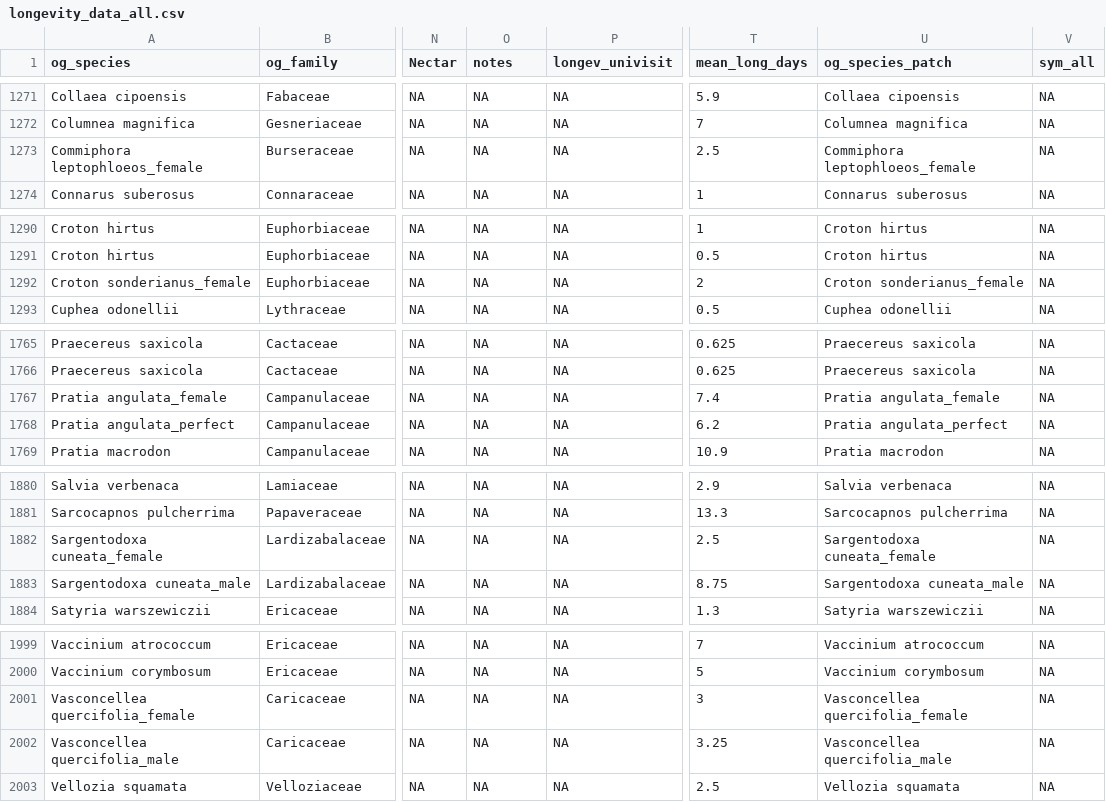
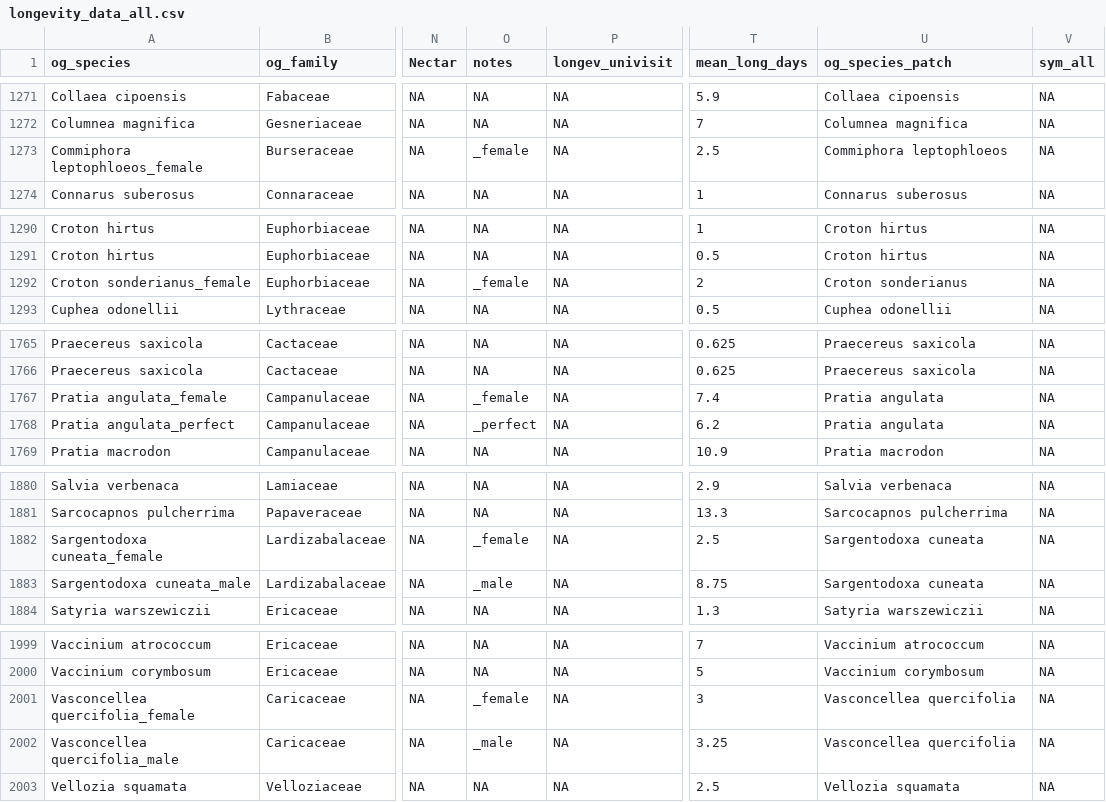
Before and after one commit to rubysaltbush/floral-longevity, a CSV file: data_output/longevity_data_all.csv, drawn as a sheet; only a part is shown, gaps mark what is left out; the diff covers the shown part only; the diff names each change by its address in the sheet, - before the commit and + after, or states it on an @@ line.

Commit message:
found odd notes in Song et al species names, moved to notes column

```diff
--- a/data_output/longevity_data_all.csv
+++ b/data_output/longevity_data_all.csv
-O1273 (notes): NA
+O1273 (notes): _female
-U1273 (og_species_patch): Commiphora leptophloeos_female
+U1273 (og_species_patch): Commiphora leptophloeos
-O1292 (notes): NA
+O1292 (notes): _female
-U1292 (og_species_patch): Croton sonderianus_female
+U1292 (og_species_patch): Croton sonderianus
-O1767 (notes): NA
+O1767 (notes): _female
-U1767 (og_species_patch): Pratia angulata_female
+U1767 (og_species_patch): Pratia angulata
-O1768 (notes): NA
+O1768 (notes): _perfect
-U1768 (og_species_patch): Pratia angulata_perfect
+U1768 (og_species_patch): Pratia angulata
-O1882 (notes): NA
+O1882 (notes): _female
-U1882 (og_species_patch): Sargentodoxa cuneata_female
+U1882 (og_species_patch): Sargentodoxa cuneata
-O1883 (notes): NA
+O1883 (notes): _male
-U1883 (og_species_patch): Sargentodoxa cuneata_male
+U1883 (og_species_patch): Sargentodoxa cuneata
-O2001 (notes): NA
+O2001 (notes): _female
-U2001 (og_species_patch): Vasconcellea quercifolia_female
+U2001 (og_species_patch): Vasconcellea quercifolia
-O2002 (notes): NA
+O2002 (notes): _male
-U2002 (og_species_patch): Vasconcellea quercifolia_male
+U2002 (og_species_patch): Vasconcellea quercifolia
```
Also changed, not shown: 60 edited cells elsewhere in this file, 3 other files.
